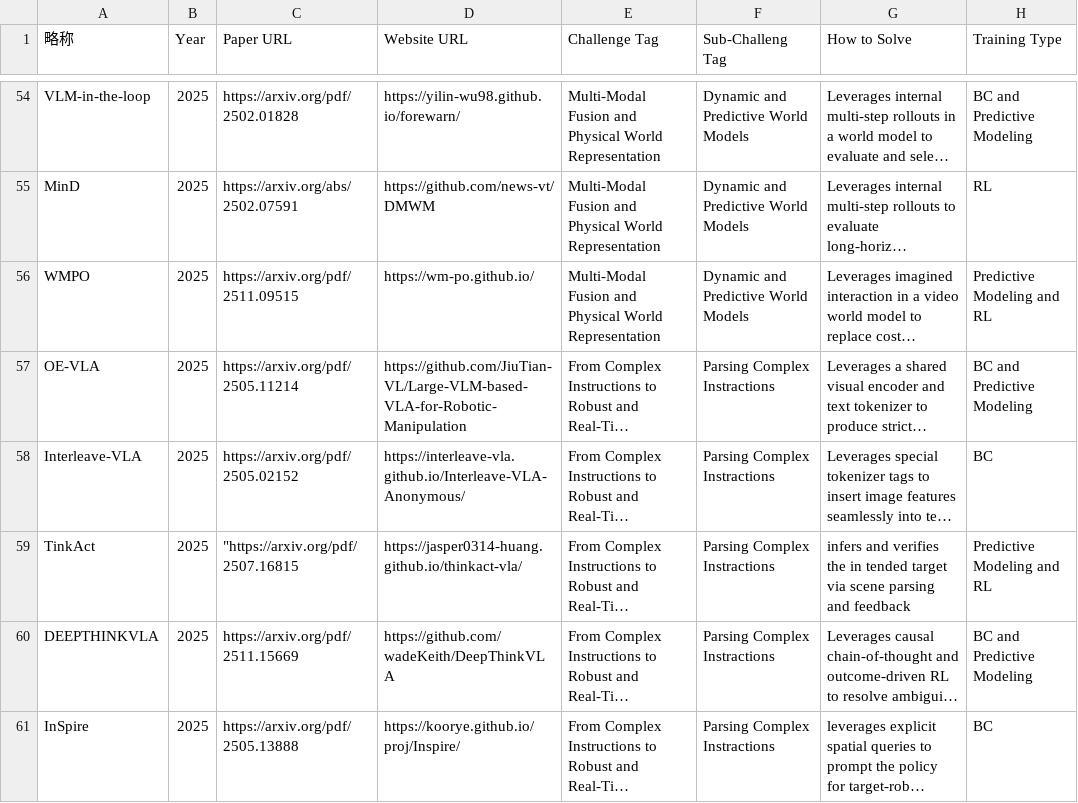
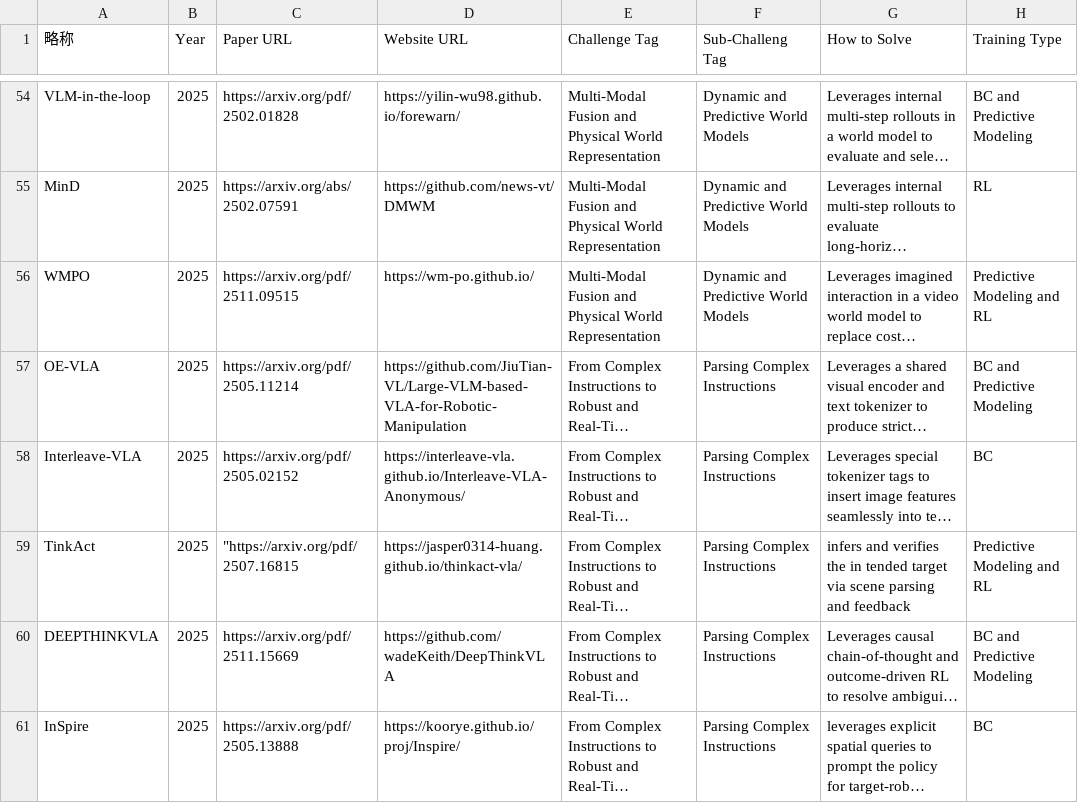
Before and after one commit to SuyuZ1/Survery, a CSV file: data/vla_data.csv, drawn as a sheet; only a part is shown, gaps mark what is left out; long unchanged cells end in …; the diff covers the shown part only; the diff names each change by its address in the sheet, - before the commit and + after, or states it on an @@ line.

```diff
--- a/data/vla_data.csv
+++ b/data/vla_data.csv
-F57:F61 (Sub-Challeng Tag): Parsing Complex Instractions
+F57:F61 (Sub-Challeng Tag): Parsing Complex Instructions
```
Also changed, not shown: 4 added rows and 45 edited cells elsewhere in this file, data/latest.csv, 1 other file.
